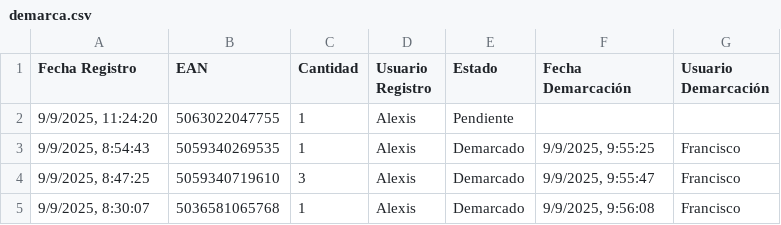
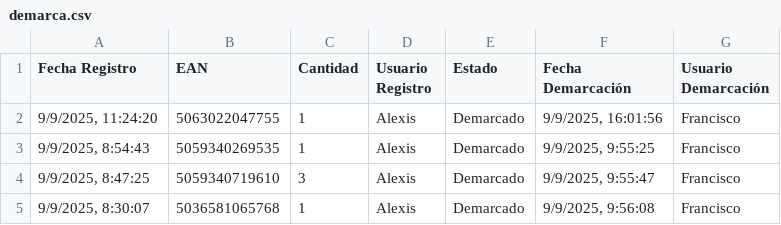
Before and after one commit to alexiscamero/buscador_ceramica, a CSV file: data/demarca.csv, drawn as a sheet.

Commit message:
Actualización automática - Francisco - 9/9/2025, 16:02:01

```diff
--- a/data/demarca.csv
+++ b/data/demarca.csv
@@ -1,3 +1,3 @@
 Fecha Registro,EAN,Cantidad,Usuario Registro,Estado,Fecha Demarcación,Usuario Demarcación
-"9/9/2025, 11:24:20","5063022047755","1","Alexis","Pendiente","",""
+"9/9/2025, 11:24:20","5063022047755","1","Alexis","Demarcado","9/9/2025, 16:01:56","Francisco"
 "9/9/2025, 8:54:43","5059340269535","1","Alexis","Demarcado","9/9/2025, 9:55:25","Francisco"
```
